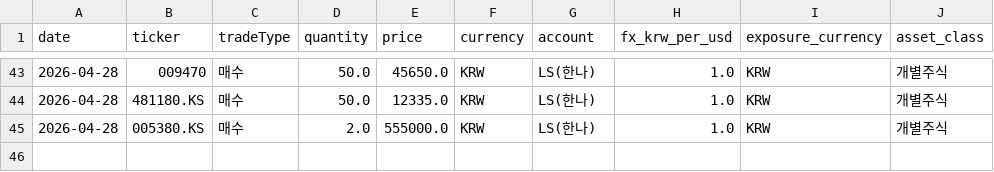
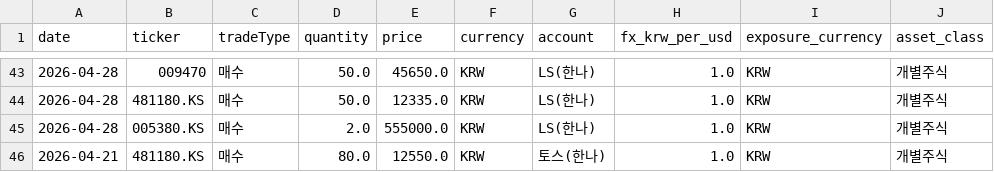
Before and after one commit to jeonghnpark/StockTrader, a CSV file: data/trade_history.csv, drawn as a sheet; only a part is shown, gaps mark what is left out.

```diff
--- a/data/trade_history.csv
+++ b/data/trade_history.csv
@@ -45 +45,2 @@ date,ticker,tradeType,quantity,price,currency,account,fx_krw_per_usd,exposure_cu
 2026-04-28,005380.KS,매수,2.0,555000.0,KRW,LS(한나),1.0,KRW,개별주식
+2026-04-21,481180.KS,매수,80.0,12550.0,KRW,토스(한나),1.0,KRW,개별주식
```
Also changed, not shown: 2 other files.
